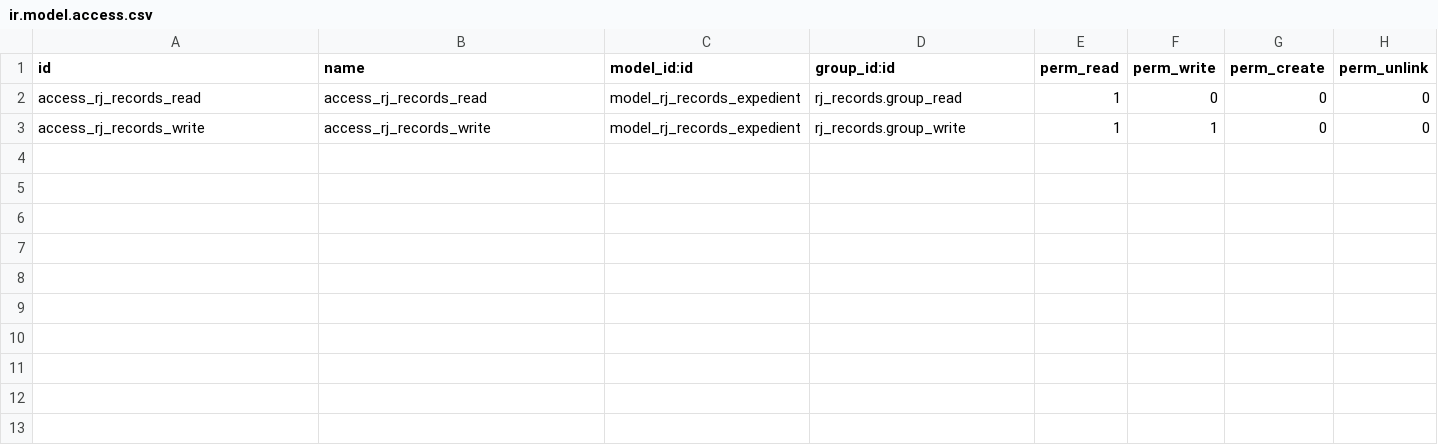
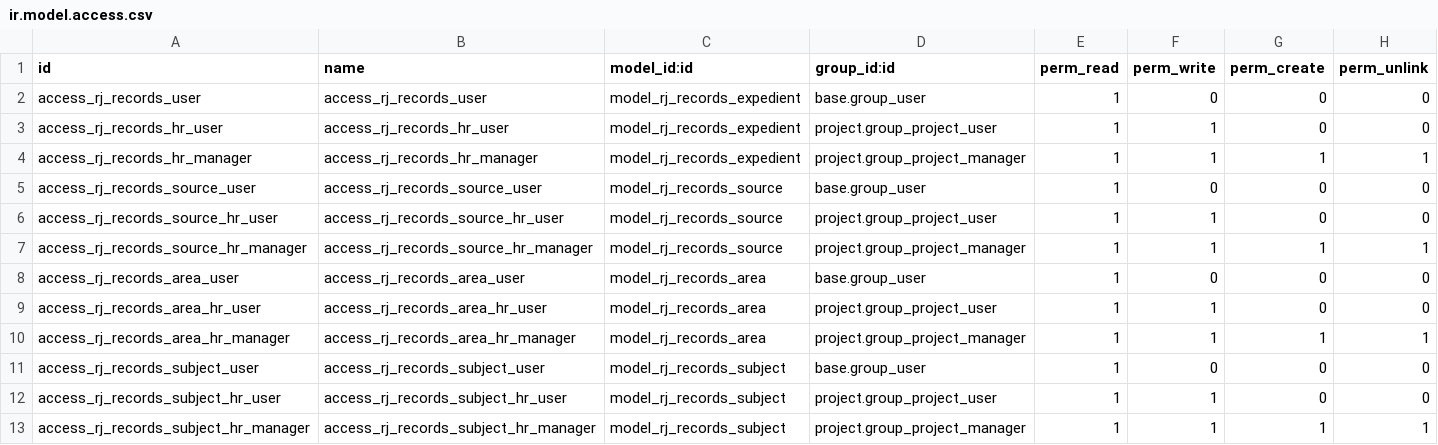
Before and after one commit to alabs/rj_records, a CSV file: security/ir.model.access.csv, drawn as a sheet.

Commit message:
Working projects

```diff
--- a/security/ir.model.access.csv
+++ b/security/ir.model.access.csv
@@ -1,3 +1,13 @@
 id,name,model_id:id,group_id:id,perm_read,perm_write,perm_create,perm_unlink
-access_rj_records_read,access_rj_records_read,model_rj_records_expedient,rj_records.group_read,1,0,0,0
-access_rj_records_write,access_rj_records_write,model_rj_records_expedient,rj_records.group_write,1,1,0,0
+access_rj_records_user,access_rj_records_user,model_rj_records_expedient,base.group_user,1,0,0,0
+access_rj_records_hr_user,access_rj_records_hr_user,model_rj_records_expedient,project.group_project_user,1,1,0,0
+access_rj_records_hr_manager,access_rj_records_hr_manager,model_rj_records_expedient,project.group_project_manager,1,1,1,1
+access_rj_records_source_user,access_rj_records_source_user,model_rj_records_source,base.group_user,1,0,0,0
+access_rj_records_source_hr_user,access_rj_records_source_hr_user,model_rj_records_source,project.group_project_user,1,1,0,0
+access_rj_records_source_hr_manager,access_rj_records_source_hr_manager,model_rj_records_source,project.group_project_manager,1,1,1,1
+access_rj_records_area_user,access_rj_records_area_user,model_rj_records_area,base.group_user,1,0,0,0
+access_rj_records_area_hr_user,access_rj_records_area_hr_user,model_rj_records_area,project.group_project_user,1,1,0,0
+access_rj_records_area_hr_manager,access_rj_records_area_hr_manager,model_rj_records_area,project.group_project_manager,1,1,1,1
+access_rj_records_subject_user,access_rj_records_subject_user,model_rj_records_subject,base.group_user,1,0,0,0
+access_rj_records_subject_hr_user,access_rj_records_subject_hr_user,model_rj_records_subject,project.group_project_user,1,1,0,0
+access_rj_records_subject_hr_manager,access_rj_records_subject_hr_manager,model_rj_records_subject,project.group_project_manager,1,1,1,1
```
Also changed, not shown: 14 other files.
